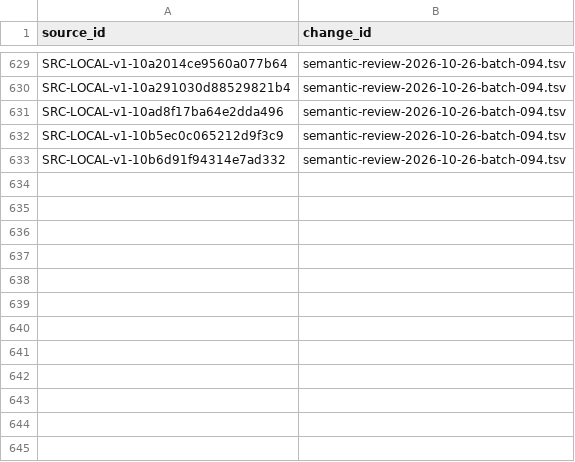
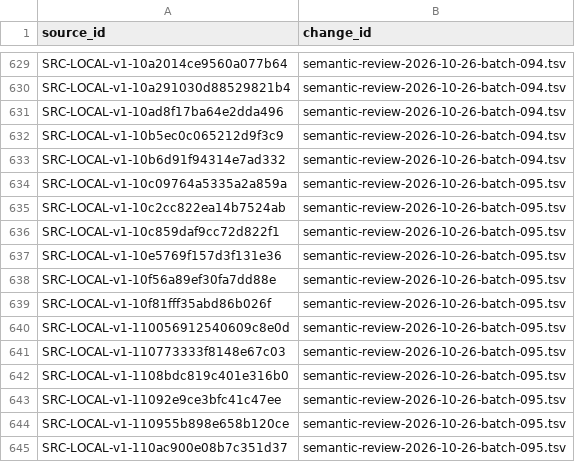
Before and after one commit to davyzhong/FLOW, a TSV file: docs/knowledge-base/00_governance/change-manifests/obsidianwiki-20261026T005516+0800-d601b4d5-l2.tsv, drawn as a sheet; only a part is shown, gaps mark what is left out.

```diff
--- a/docs/knowledge-base/00_governance/change-manifests/obsidianwiki-20261026T005516+0800-d601b4d5-l2.tsv
+++ b/docs/knowledge-base/00_governance/change-manifests/obsidianwiki-20261026T005516+0800-d601b4d5-l2.tsv
@@ -633 +633,13 @@ SRC-LOCAL-v1-10b5ec0c065212d9f3c9	semantic-review-2026-10-26-batch-094.tsv
 SRC-LOCAL-v1-10b6d91f94314e7ad332	semantic-review-2026-10-26-batch-094.tsv
+SRC-LOCAL-v1-10c09764a5335a2a859a	semantic-review-2026-10-26-batch-095.tsv
+SRC-LOCAL-v1-10c2cc822ea14b7524ab	semantic-review-2026-10-26-batch-095.tsv
+SRC-LOCAL-v1-10c859daf9cc72d822f1	semantic-review-2026-10-26-batch-095.tsv
+SRC-LOCAL-v1-10e5769f157d3f131e36	semantic-review-2026-10-26-batch-095.tsv
+SRC-LOCAL-v1-10f56a89ef30fa7dd88e	semantic-review-2026-10-26-batch-095.tsv
+SRC-LOCAL-v1-10f81fff35abd86b026f	semantic-review-2026-10-26-batch-095.tsv
+SRC-LOCAL-v1-110056912540609c8e0d	semantic-review-2026-10-26-batch-095.tsv
+SRC-LOCAL-v1-110773333f8148e67c03	semantic-review-2026-10-26-batch-095.tsv
+SRC-LOCAL-v1-1108bdc819c401e316b0	semantic-review-2026-10-26-batch-095.tsv
+SRC-LOCAL-v1-11092e9ce3bfc41c47ee	semantic-review-2026-10-26-batch-095.tsv
+SRC-LOCAL-v1-110955b898e658b120ce	semantic-review-2026-10-26-batch-095.tsv
+SRC-LOCAL-v1-110ac900e08b7c351d37	semantic-review-2026-10-26-batch-095.tsv
```
Also changed, not shown: docs/knowledge-base/10_sources/coverage-2026-10-26.tsv, docs/knowledge-base/99_manifest/inventory.tsv, 9 other files.
